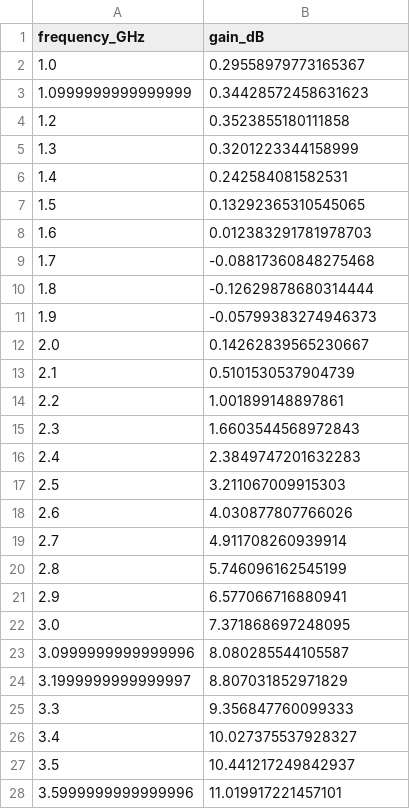
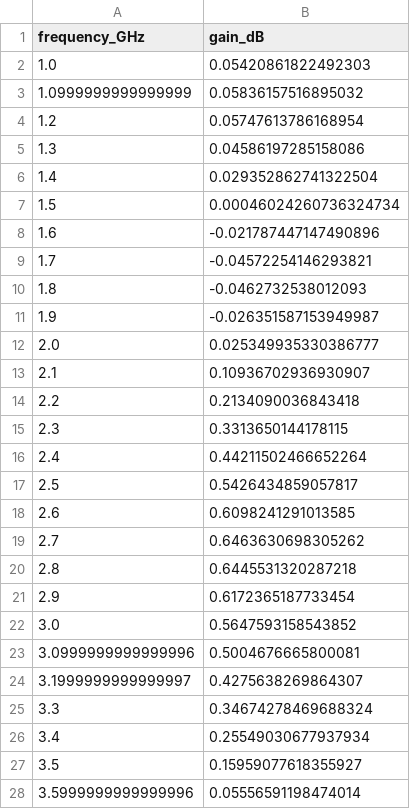
Before and after one commit to Sho-Matsuoka/optTWPA, a CSV file: freq_gain_sim.csv, drawn as a sheet; only a part is shown; the diff covers the shown part only.

```diff
--- a/freq_gain_sim.csv
+++ b/freq_gain_sim.csv
@@ -1,28 +1,28 @@
 frequency_GHz,gain_dB
-1.0,0.29558979773165367
-1.0999999999999999,0.34428572458631623
-1.2,0.3523855180111858
-1.3,0.3201223344158999
-1.4,0.242584081582531
-1.5,0.13292365310545065
-1.6,0.012383291781978703
-1.7,-0.08817360848275468
-1.8,-0.12629878680314444
-1.9,-0.05799383274946373
-2.0,0.14262839565230667
-2.1,0.5101530537904739
-2.2,1.001899148897861
-2.3,1.6603544568972843
-2.4,2.3849747201632283
-2.5,3.211067009915303
-2.6,4.030877807766026
-2.7,4.911708260939914
-2.8,5.746096162545199
-2.9,6.577066716880941
-3.0,7.371868697248095
-3.0999999999999996,8.080285544105587
-3.1999999999999997,8.807031852971829
-3.3,9.356847760099333
-3.4,10.027375537928327
-3.5,10.441217249842937
-3.5999999999999996,11.019917221457101
+1.0,0.05420861822492303
+1.0999999999999999,0.05836157516895032
+1.2,0.05747613786168954
+1.3,0.04586197285158086
+1.4,0.029352862741322504
+1.5,0.00046024260736324734
+1.6,-0.021787447147490896
+1.7,-0.04572254146293821
+1.8,-0.0462732538012093
+1.9,-0.026351587153949987
+2.0,0.025349935330386777
+2.1,0.10936702936930907
+2.2,0.2134090036843418
+2.3,0.3313650144178115
+2.4,0.44211502466652264
+2.5,0.5426434859057817
+2.6,0.6098241291013585
+2.7,0.6463630698305262
+2.8,0.6445531320287218
+2.9,0.6172365187733454
+3.0,0.5647593158543852
+3.0999999999999996,0.5004676665800081
+3.1999999999999997,0.4275638269864307
+3.3,0.34674278469688324
+3.4,0.25549030677937934
+3.5,0.15959077618355927
+3.5999999999999996,0.05556591198474014
```
Also changed, not shown: 124 edited cells elsewhere in this file, 5 other files.
